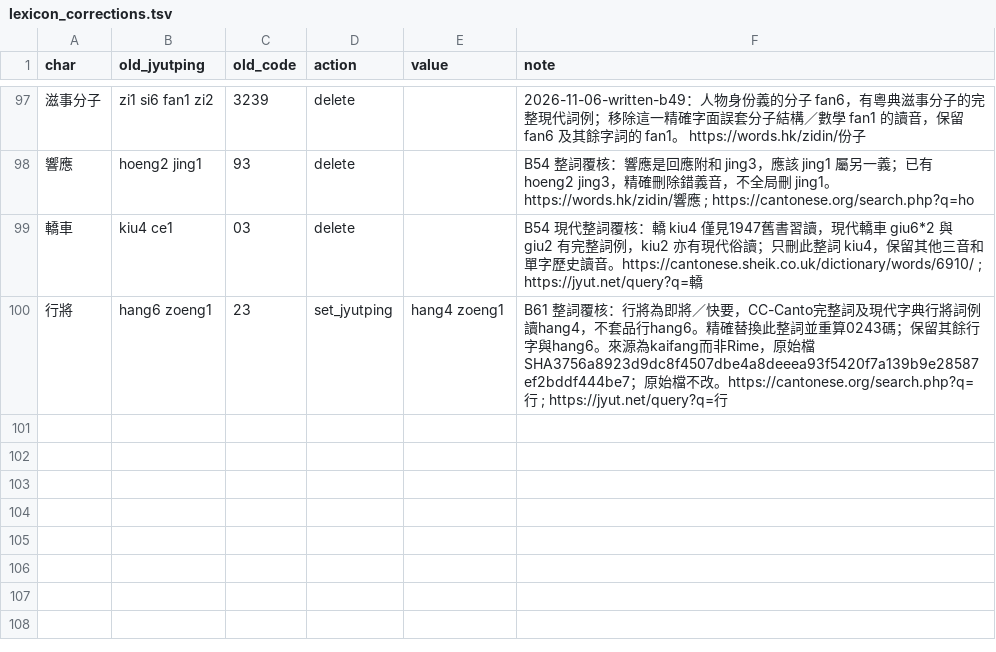
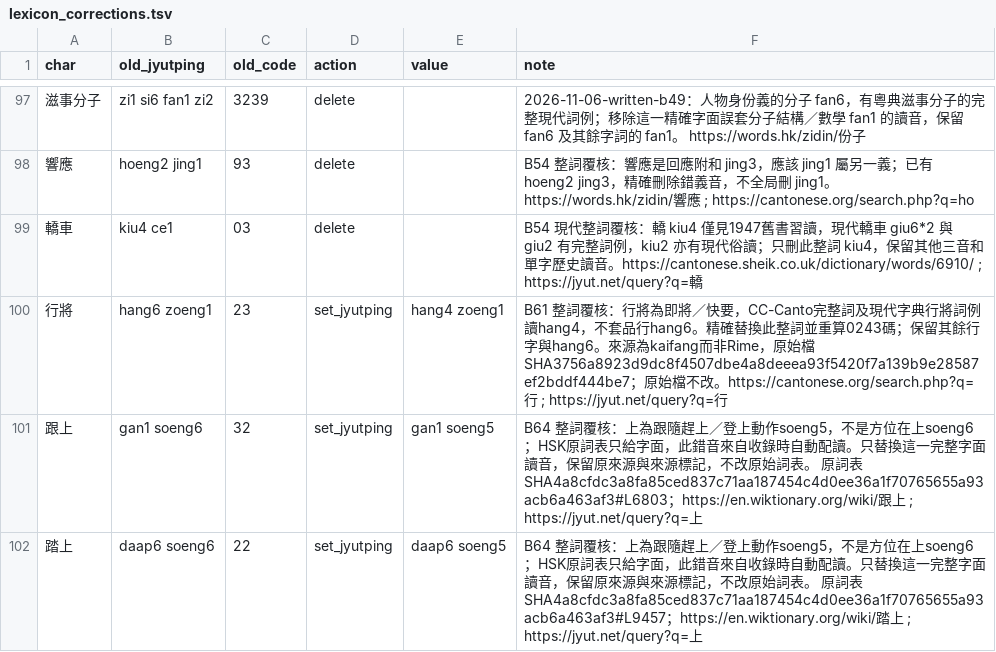
Before and after one commit to bill-iu/Canto-0243, a TSV file: data/lexicon/lexicon_corrections.tsv, drawn as a sheet; only a part is shown, gaps mark what is left out.

```diff
--- a/data/lexicon/lexicon_corrections.tsv
+++ b/data/lexicon/lexicon_corrections.tsv
@@ -100 +100,3 @@ char	old_jyutping	old_code	action	value	note
 行將	hang6 zoeng1	23	set_jyutping	hang4 zoeng1	B61 整詞覆核：行將為即將／快要，CC-Canto完整詞及現代字典行將詞例讀hang4，不套品行hang6。精確替換此整詞並重算0243碼；保留其餘行字與hang6。來源為kaifang而非Rime，原始檔SHA3756a8923d9dc8f4507dbe4a8deeea93f5420f7a139b9e28587ef2bddf444be7；原始檔不改。https://cantonese.org/search.php?q=行 ; https://jyut.net/query?q=行
+跟上	gan1 soeng6	32	set_jyutping	gan1 soeng5	B64 整詞覆核：上為跟隨趕上／登上動作soeng5，不是方位在上soeng6；HSK原詞表只給字面，此錯音來自收錄時自動配讀。只替換這一完整字面讀音，保留原來源與來源標記，不改原始詞表。 原詞表SHA4a8cfdc3a8fa85ced837c71aa187454c4d0ee36a1f70765655a93acb6a463af3#L6803；https://en.wiktionary.org/wiki/跟上 ; https://jyut.net/query?q=上
+踏上	daap6 soeng6	22	set_jyutping	daap6 soeng5	B64 整詞覆核：上為跟隨趕上／登上動作soeng5，不是方位在上soeng6；HSK原詞表只給字面，此錯音來自收錄時自動配讀。只替換這一完整字面讀音，保留原來源與來源標記，不改原始詞表。 原詞表SHA4a8cfdc3a8fa85ced837c71aa187454c4d0ee36a1f70765655a93acb6a463af3#L9457；https://en.wiktionary.org/wiki/踏上 ; https://jyut.net/query?q=上
```
Also changed, not shown: 18 other files.
